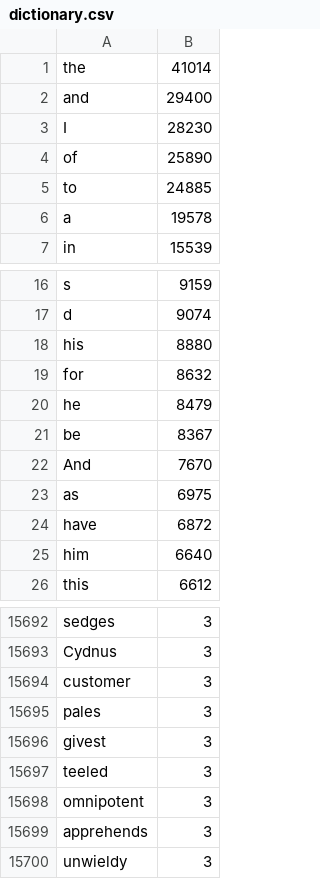
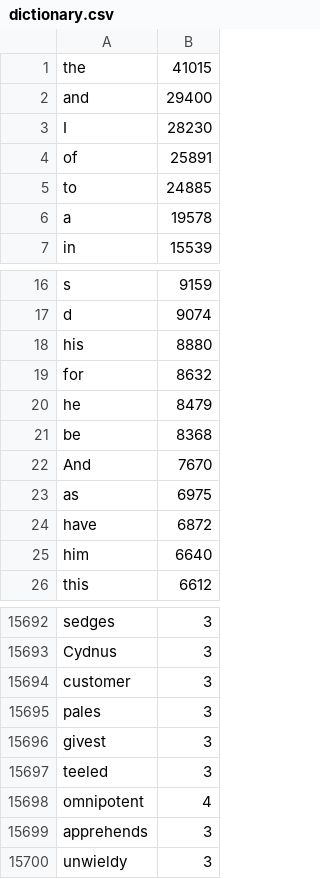
Before and after one commit to manthan1412/air_touch, a CSV file: dictionary.csv, drawn as a sheet; only a part is shown, gaps mark what is left out.

```diff
--- a/dictionary.csv
+++ b/dictionary.csv
@@ -1,5 +1,5 @@
-the,41014
+the,41015
 and,29400
 I,28230
-of,25890
+of,25891
 to,24885
@@ -20,3 +20,3 @@ for,8632
 he,8479
-be,8367
+be,8368
 And,7670
@@ -15697,3 +15697,3 @@ givest,3
 teeled,3
-omnipotent,3
+omnipotent,4
 apprehends,3
```
Also changed, not shown: probability.csv, viterbi_probability.csv, 5 other files.
